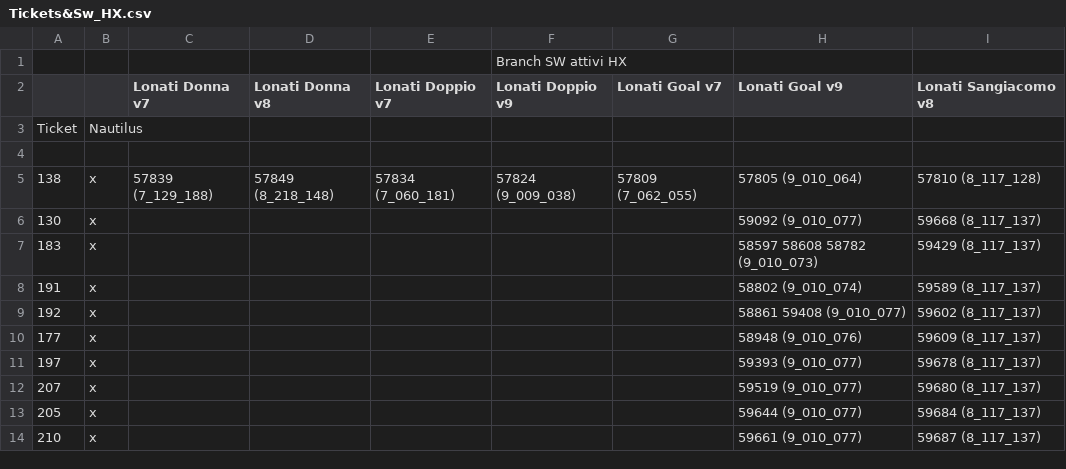
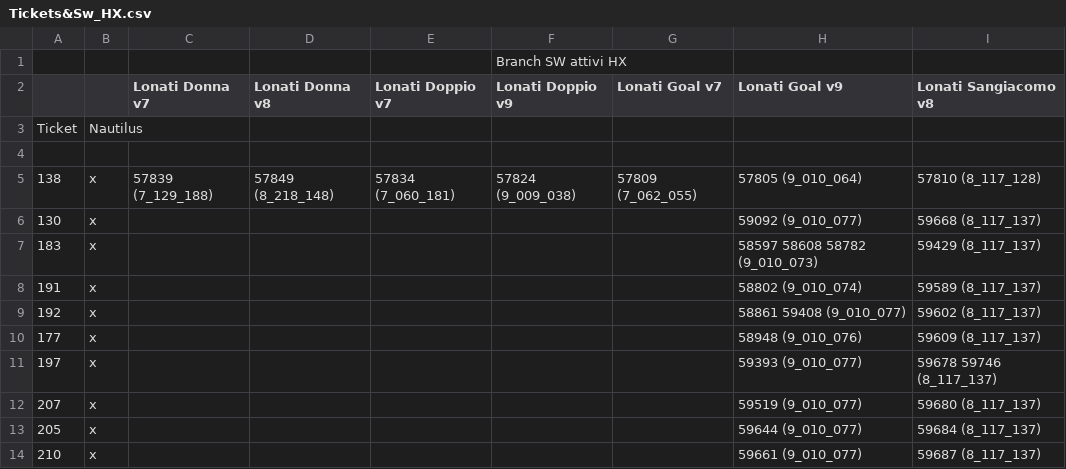
Before and after one commit to foffux/TicketsManagement, a CSV file: Tickets&Sw_HX.csv, drawn as a sheet.

Commit message:
Modificato ticket 197 per HX

```diff
--- a/Tickets&Sw_HX.csv
+++ b/Tickets&Sw_HX.csv
@@ -10,3 +10,3 @@ Ticket,Nautilus,,,,,,,
 177,x,,,,,,58948 (9_010_076),59609 (8_117_137)
-197,x,,,,,,59393 (9_010_077),59678 (8_117_137)
+197,x,,,,,,59393 (9_010_077),59678 59746 (8_117_137)
 207,x,,,,,,59519 (9_010_077),59680 (8_117_137)
```
